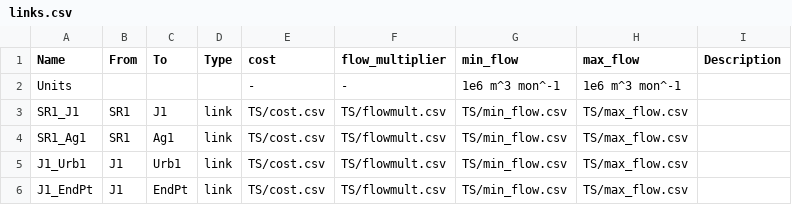
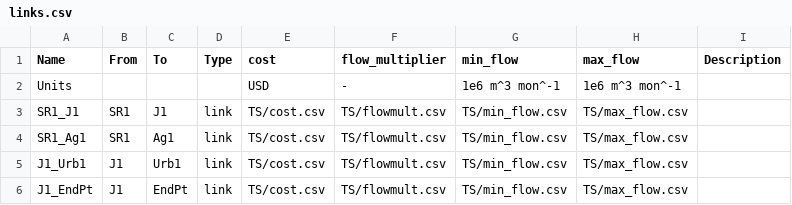
Before and after one commit to UMWRG/demos, a CSV file: gams_demo_suite/Demo2/csv_files/links.csv (was gams_demo_suite/Demo2/csv_test_data/links.csv), drawn as a sheet.

```diff
--- a/gams_demo_suite/Demo2/csv_test_data/links.csv
+++ b/gams_demo_suite/Demo2/csv_files/links.csv
@@ -1,3 +1,3 @@
 Name        , From    , To    , Type , cost        , flow_multiplier , min_flow        , max_flow        , Description
-Units       ,         ,       ,      , -           , -               , 1e6 m^3 mon^-1  , 1e6 m^3 mon^-1  ,
+Units       ,         ,       ,      , USD           , -               , 1e6 m^3 mon^-1  , 1e6 m^3 mon^-1  ,
 SR1_J1      , SR1     , J1    , link , TS/cost.csv , TS/flowmult.csv , TS/min_flow.csv , TS/max_flow.csv ,
```
Also changed, not shown: gams_demo_suite/Demo2/csv_files/nodes.csv, 64 other files.
